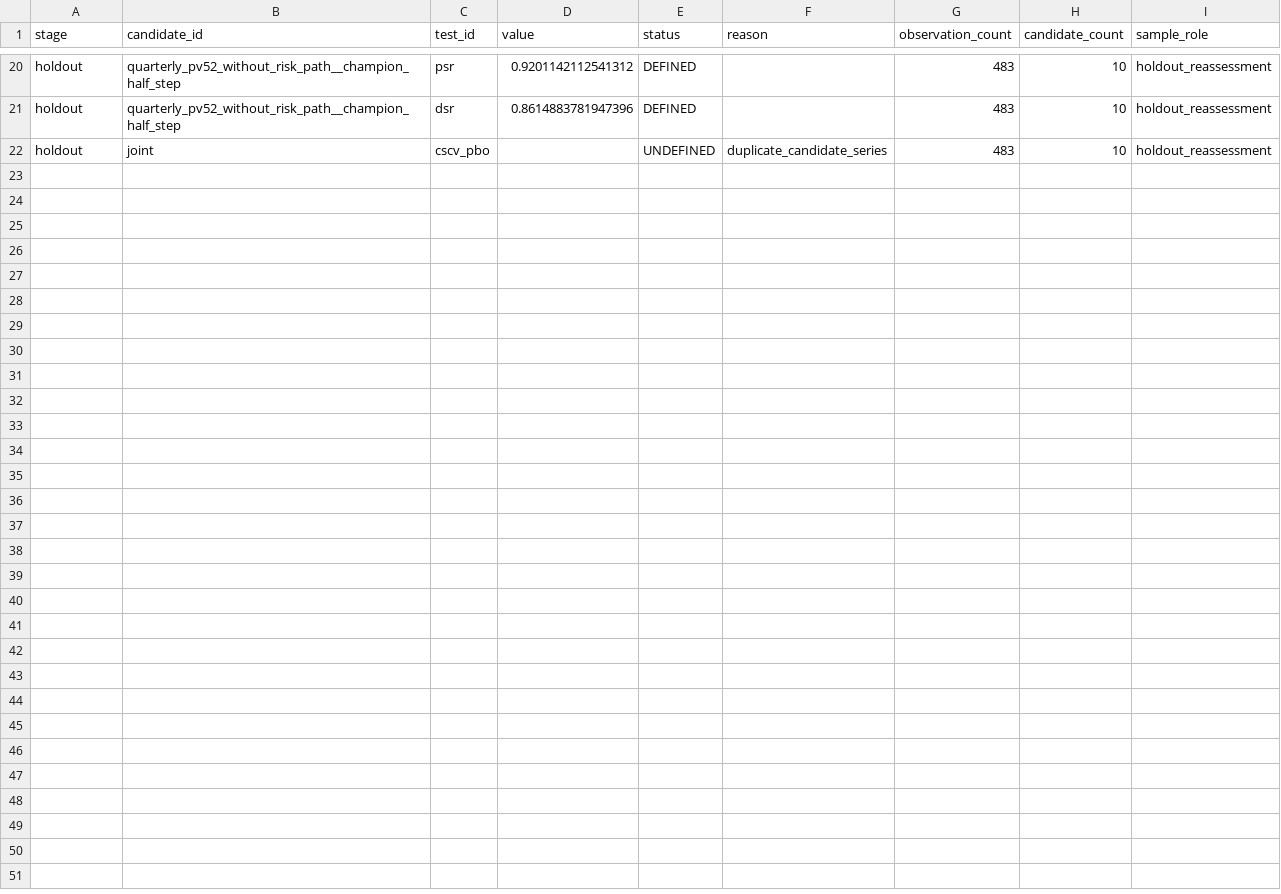
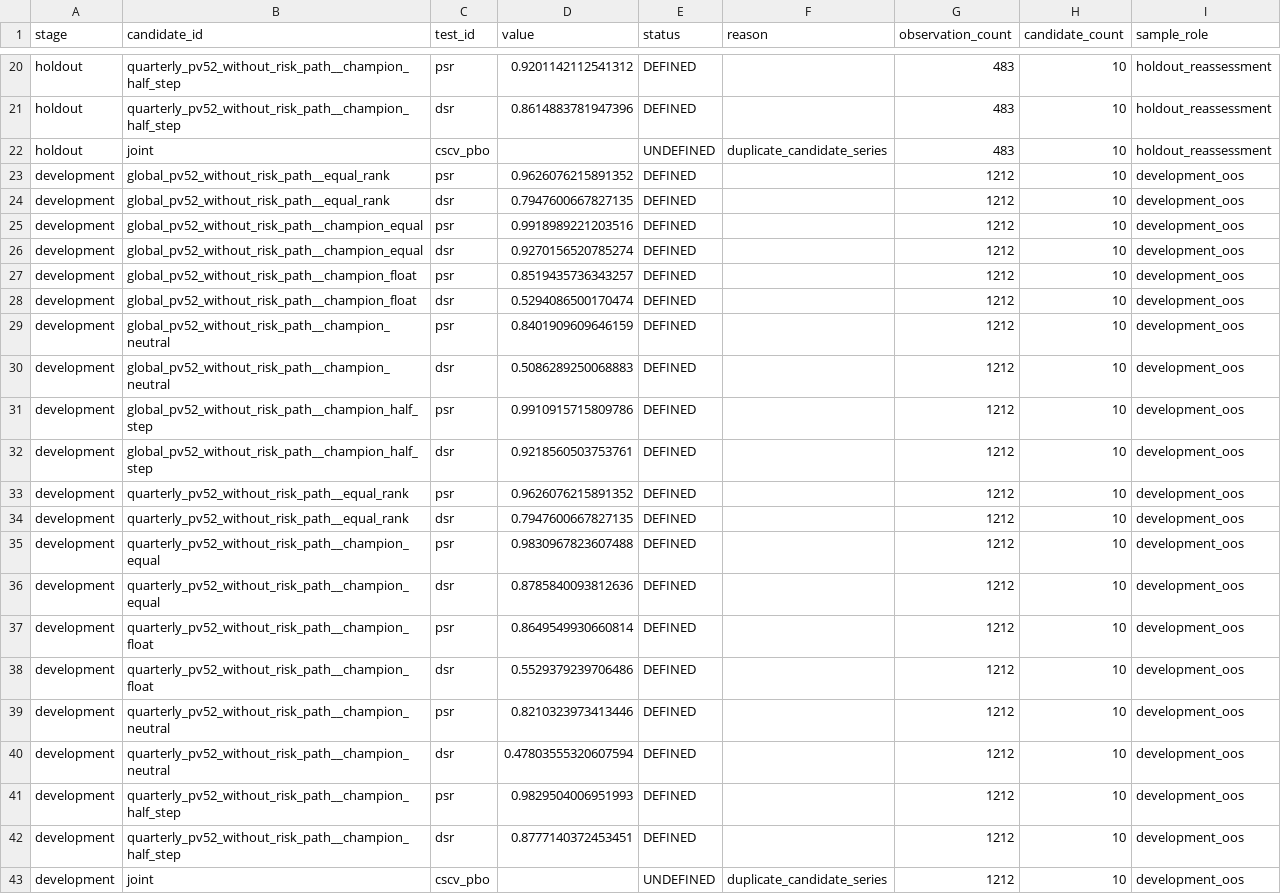
Before and after one commit to Sagiri317/quant-research-platform, a CSV file: reports/assets/a-share-full-20261021/pv52-without-risk-path-portfolio-robustness.csv, drawn as a sheet; only a part is shown, gaps mark what is left out; the diff names each change by its address in the sheet, - before the commit and + after, or states it on an @@ line.

```diff
--- a/reports/assets/a-share-full-20261021/pv52-without-risk-path-portfolio-robustness.csv
+++ b/reports/assets/a-share-full-20261021/pv52-without-risk-path-portfolio-robustness.csv
+row 23: development | global_pv52_without_risk_path__equal_rank | psr | 0.9626076215891352 | DEFINED |  | 1212 | 10 | development_oos
+row 24: development | global_pv52_without_risk_path__equal_rank | dsr | 0.7947600667827135 | DEFINED |  | 1212 | 10 | development_oos
+row 25: development | global_pv52_without_risk_path__champion_equal | psr | 0.9918989221203516 | DEFINED |  | 1212 | 10 | development_oos
+row 26: development | global_pv52_without_risk_path__champion_equal | dsr | 0.9270156520785274 | DEFINED |  | 1212 | 10 | development_oos
+row 27: development | global_pv52_without_risk_path__champion_float | psr | 0.8519435736343257 | DEFINED |  | 1212 | 10 | development_oos
+row 28: development | global_pv52_without_risk_path__champion_float | dsr | 0.5294086500170474 | DEFINED |  | 1212 | 10 | development_oos
+row 29: development | global_pv52_without_risk_path__champion_neutral | psr | 0.8401909609646159 | DEFINED |  | 1212 | 10 | development_oos
+row 30: development | global_pv52_without_risk_path__champion_neutral | dsr | 0.5086289250068883 | DEFINED |  | 1212 | 10 | development_oos
+row 31: development | global_pv52_without_risk_path__champion_half_step | psr | 0.9910915715809786 | DEFINED |  | 1212 | 10 | development_oos
+row 32: development | global_pv52_without_risk_path__champion_half_step | dsr | 0.9218560503753761 | DEFINED |  | 1212 | 10 | development_oos
+row 33: development | quarterly_pv52_without_risk_path__equal_rank | psr | 0.9626076215891352 | DEFINED |  | 1212 | 10 | development_oos
+row 34: development | quarterly_pv52_without_risk_path__equal_rank | dsr | 0.7947600667827135 | DEFINED |  | 1212 | 10 | development_oos
+row 35: development | quarterly_pv52_without_risk_path__champion_equal | psr | 0.9830967823607488 | DEFINED |  | 1212 | 10 | development_oos
+row 36: development | quarterly_pv52_without_risk_path__champion_equal | dsr | 0.8785840093812636 | DEFINED |  | 1212 | 10 | development_oos
+row 37: development | quarterly_pv52_without_risk_path__champion_float | psr | 0.8649549930660814 | DEFINED |  | 1212 | 10 | development_oos
+row 38: development | quarterly_pv52_without_risk_path__champion_float | dsr | 0.5529379239706486 | DEFINED |  | 1212 | 10 | development_oos
+row 39: development | quarterly_pv52_without_risk_path__champion_neutral | psr | 0.8210323973413446 | DEFINED |  | 1212 | 10 | development_oos
+row 40: development | quarterly_pv52_without_risk_path__champion_neutral | dsr | 0.47803555320607594 | DEFINED |  | 1212 | 10 | development_oos
+row 41: development | quarterly_pv52_without_risk_path__champion_half_step | psr | 0.9829504006951993 | DEFINED |  | 1212 | 10 | development_oos
+row 42: development | quarterly_pv52_without_risk_path__champion_half_step | dsr | 0.8777140372453451 | DEFINED |  | 1212 | 10 | development_oos
+row 43: development | joint | cscv_pbo |  | UNDEFINED | duplicate_candidate_series | 1212 | 10 | development_oos
```
Also changed, not shown: reports/assets/a-share-full-20261021/all-case-status.csv, reports/assets/a-share-full-20261021/all-results-file-index.csv, 6 other files.
